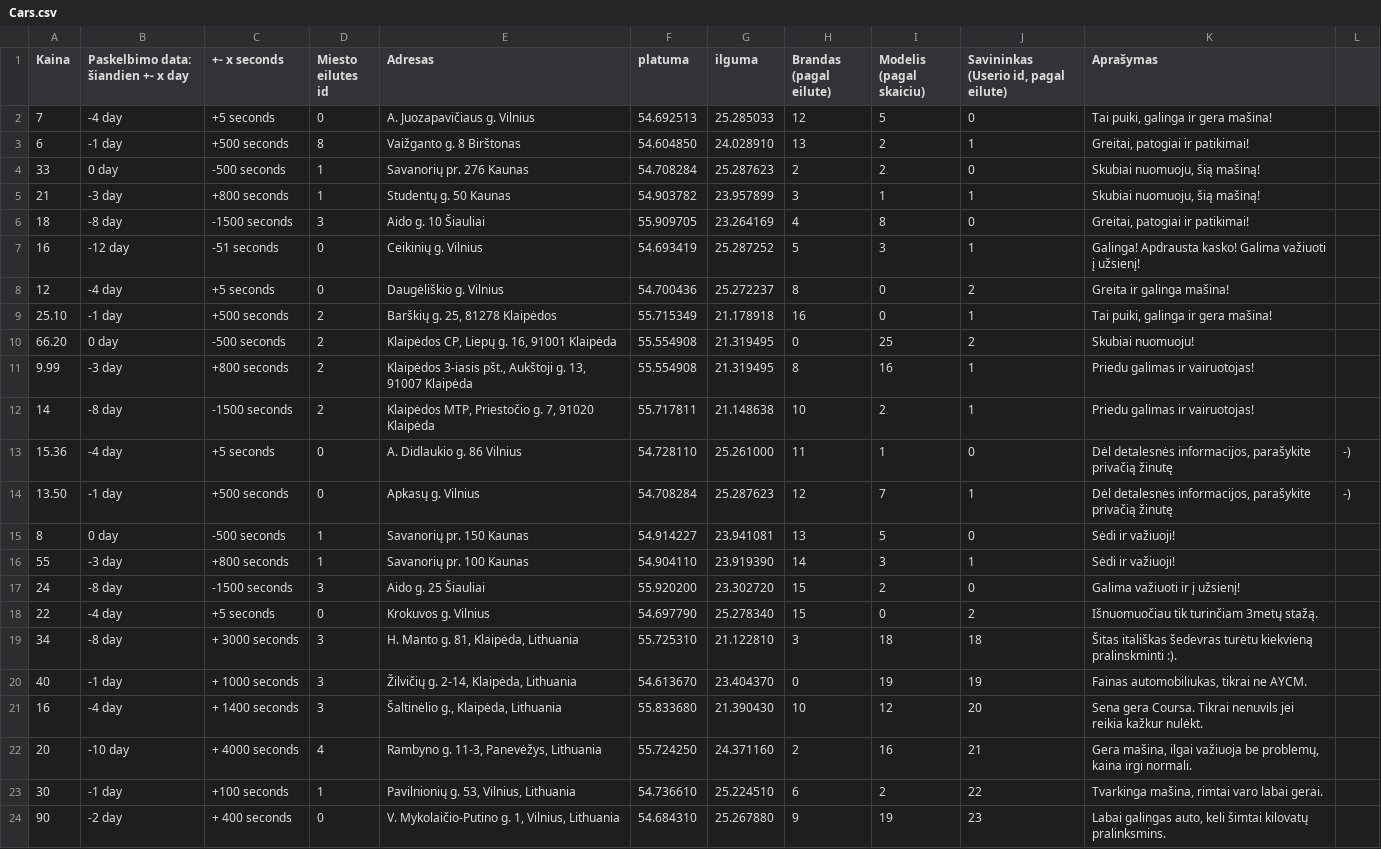
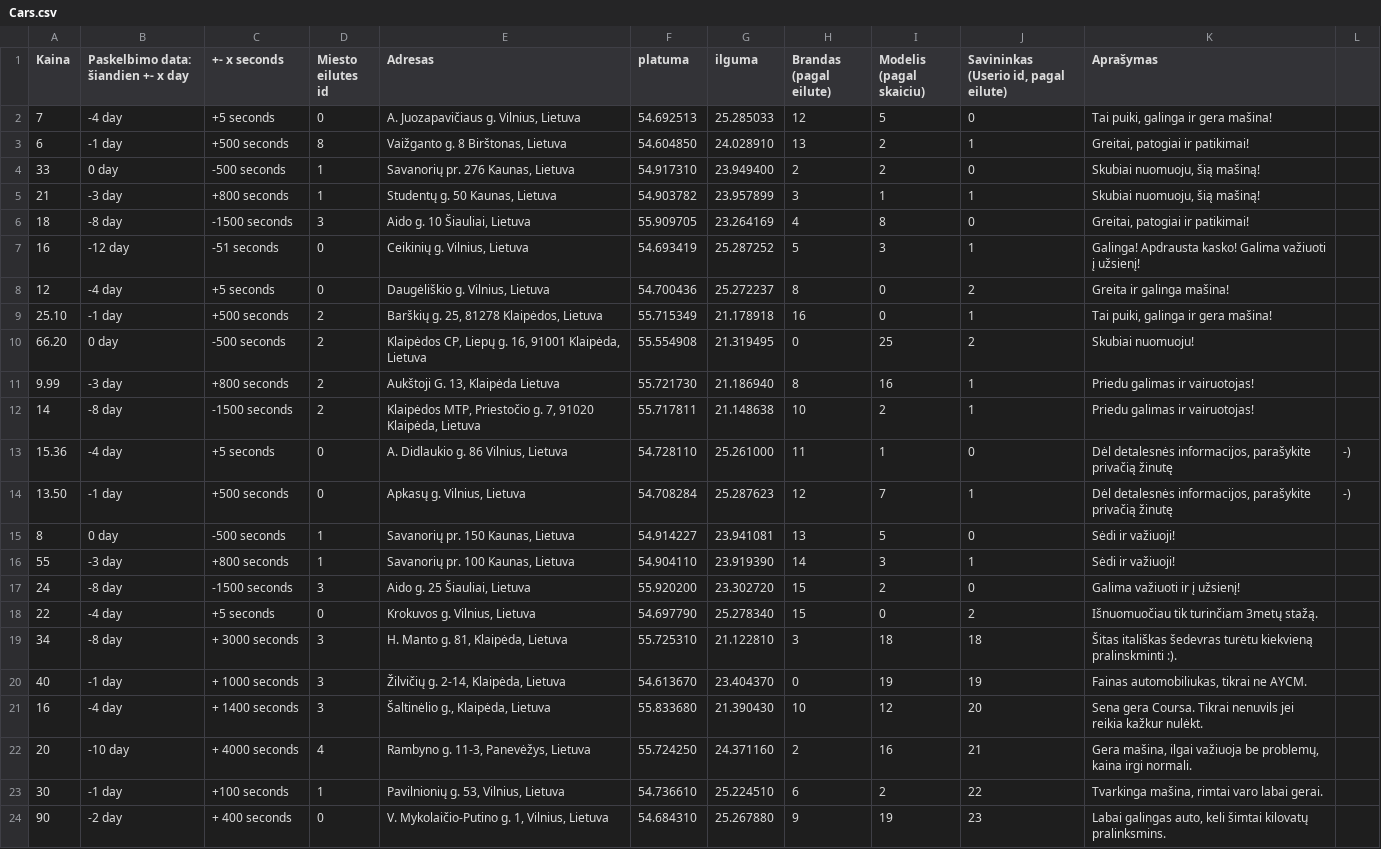
Before and after one commit to Matoxas/carbooking-1, a CSV file: public/data/Cars.csv, drawn as a sheet; the diff names each change by its address in the sheet, - before the commit and + after, or states it on an @@ line.

```diff
--- a/public/data/Cars.csv
+++ b/public/data/Cars.csv
-E2 (Adresas): A. Juozapavičiaus g. Vilnius
+E2 (Adresas): A. Juozapavičiaus g. Vilnius, Lietuva
-E3 (Adresas): Vaižganto g. 8 Birštonas
+E3 (Adresas): Vaižganto g. 8 Birštonas, Lietuva
-E4 (Adresas): Savanorių pr. 276 Kaunas
+E4 (Adresas): Savanorių pr. 276 Kaunas, Lietuva
-F4 (platuma): 54.708284
+F4 (platuma): 54.917310
-G4 (ilguma): 25.287623
+G4 (ilguma): 23.949400
-E5 (Adresas): Studentų g. 50 Kaunas
+E5 (Adresas): Studentų g. 50 Kaunas, Lietuva
-E6 (Adresas): Aido g. 10 Šiauliai
+E6 (Adresas): Aido g. 10 Šiauliai, Lietuva
-E7 (Adresas): Ceikinių g. Vilnius
+E7 (Adresas): Ceikinių g. Vilnius, Lietuva
-E8 (Adresas): Daugėliškio g. Vilnius
+E8 (Adresas): Daugėliškio g. Vilnius, Lietuva
-E9 (Adresas): Barškių g. 25, 81278 Klaipėdos
+E9 (Adresas): Barškių g. 25, 81278 Klaipėdos, Lietuva
-E10 (Adresas): …16, 91001 Klaipėda
+E10 (Adresas): …16, 91001 Klaipėda, Lietuva
-E11 (Adresas): Klaipėdos 3-iasis pšt., Aukštoji g. 13, 91007 Klaipėda
+E11 (Adresas): Aukštoji G. 13, Klaipėda Lietuva
-F11 (platuma): 55.554908
+F11 (platuma): 55.721730
-G11 (ilguma): 21.319495
+G11 (ilguma): 21.186940
-E12 (Adresas): …7, 91020 Klaipėda
+E12 (Adresas): …7, 91020 Klaipėda, Lietuva
-E13 (Adresas): A. Didlaukio g. 86 Vilnius
+E13 (Adresas): A. Didlaukio g. 86 Vilnius, Lietuva
-E14 (Adresas): Apkasų g. Vilnius
+E14 (Adresas): Apkasų g. Vilnius, Lietuva
-E15 (Adresas): Savanorių pr. 150 Kaunas
+E15 (Adresas): Savanorių pr. 150 Kaunas, Lietuva
-E16 (Adresas): Savanorių pr. 100 Kaunas
+E16 (Adresas): Savanorių pr. 100 Kaunas, Lietuva
-E17 (Adresas): Aido g. 25 Šiauliai
+E17 (Adresas): Aido g. 25 Šiauliai, Lietuva
-E18 (Adresas): Krokuvos g. Vilnius
+E18 (Adresas): Krokuvos g. Vilnius, Lietuva
-E19 (Adresas): H. Manto g. 81, Klaipėda, Lithuania
+E19 (Adresas): H. Manto g. 81, Klaipėda, Lietuva
-E20 (Adresas): Žilvičių g. 2-14, Klaipėda, Lithuania
+E20 (Adresas): Žilvičių g. 2-14, Klaipėda, Lietuva
-E21 (Adresas): Šaltinėlio g., Klaipėda, Lithuania
+E21 (Adresas): Šaltinėlio g., Klaipėda, Lietuva
-E22 (Adresas): Rambyno g. 11-3, Panevėžys, Lithuania
+E22 (Adresas): Rambyno g. 11-3, Panevėžys, Lietuva
-E23 (Adresas): Pavilnionių g. 53, Vilnius, Lithuania
+E23 (Adresas): Pavilnionių g. 53, Vilnius, Lietuva
-E24 (Adresas): V. Mykolaičio-Putino g. 1, Vilnius, Lithuania
+E24 (Adresas): V. Mykolaičio-Putino g. 1, Vilnius, Lietuva
```
Also changed, not shown: 1 other file.
